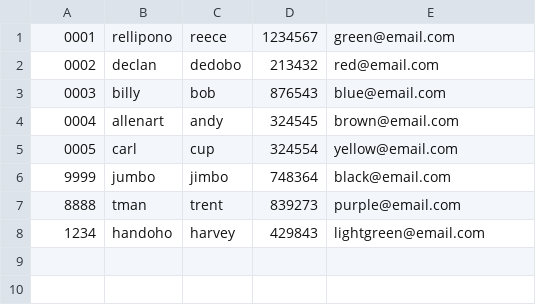
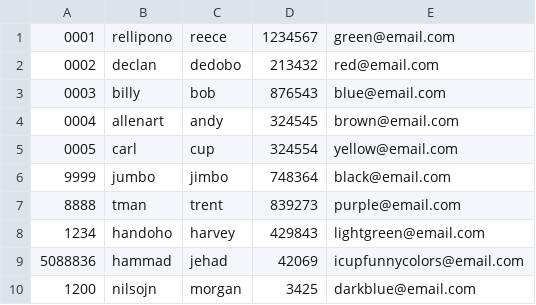
Before and after one commit to reecehutchison/school, a CSV file: cs2910/lab1/student.csv, drawn as a sheet.

```diff
--- a/cs2910/lab1/student.csv
+++ b/cs2910/lab1/student.csv
@@ -8 +8,3 @@
 1234, handoho, harvey, 429843, lightgreen@email.com
+5088836, hammad, jehad, 42069, icupfunnycolors@email.com
+1200, nilsojn, morgan, 3425, darkblue@email.com
```
Also changed, not shown: 1 other file.
